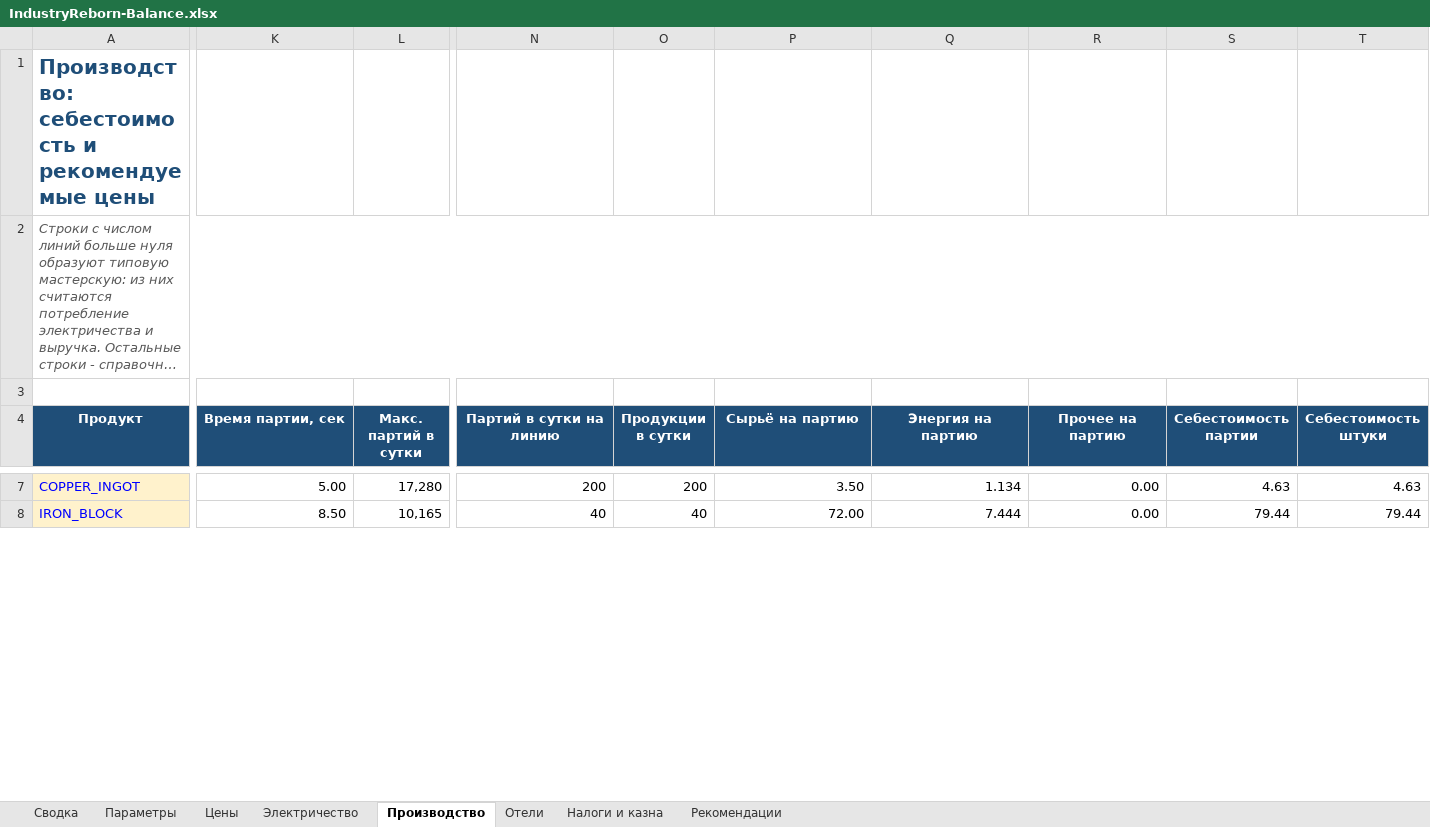
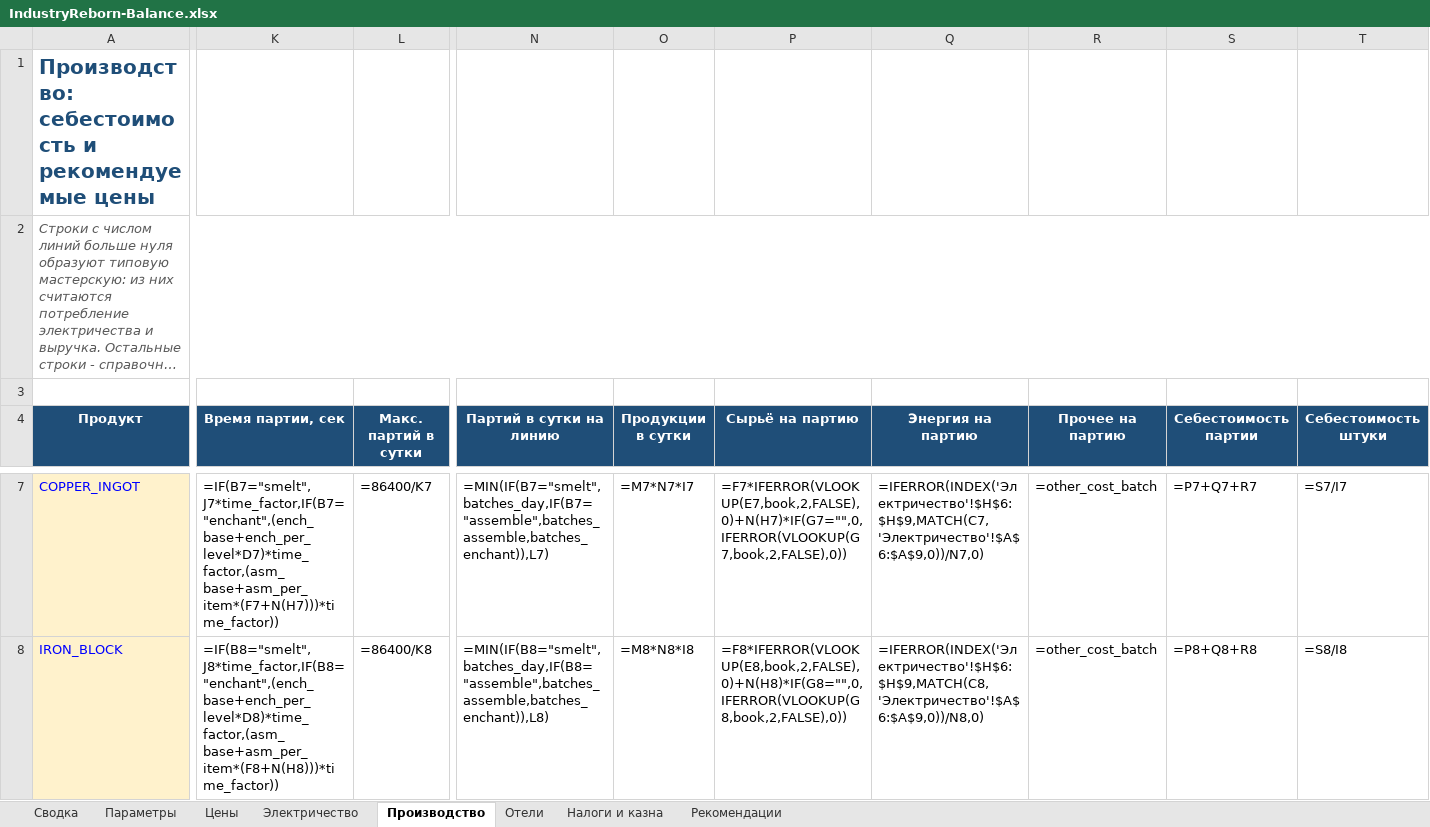
Before and after one commit to ddimavo/buildmaster, an Excel workbook: docs/IndustryReborn-Balance.xlsx, sheet Производство, drawn as a sheet; only a part is shown, gaps mark what is left out; long unchanged cells end in …; values as stored, in another font and other column widths than the file's, no borders; formulas without a stored value are shown as written; conditional formats not drawn; the diff covers the shown part only; the diff names each change by its address in the sheet, - before the commit and + after, or states it on an @@ line.

```diff
--- a/docs/IndustryReborn-Balance.xlsx (sheet Производство)
+++ b/docs/IndustryReborn-Balance.xlsx (sheet Производство)
-K7 (Время партии, сек): 5.00
+K7 (Время партии, сек): =IF(B7="smelt",J7*time_factor,IF(B7="enchant",(ench_base+ench_per_level*D7)*time_factor,(asm_base+asm_per_item*(F7+N(H7)))*time_factor))
-L7 (Макс. партий в сутки): 17,280
+L7 (Макс. партий в сутки): =86400/K7
-N7 (Партий в сутки на линию): 200
+N7 (Партий в сутки на линию): =MIN(IF(B7="smelt",batches_day,IF(B7="assemble",batches_assemble,batches_enchant)),L7)
-O7 (Продукции в сутки): 200
+O7 (Продукции в сутки): =M7*N7*I7
-P7 (Сырьё на партию): 3.50
+P7 (Сырьё на партию): =F7*IFERROR(VLOOKUP(E7,book,2,FALSE),0)+N(H7)*IF(G7="",0,IFERROR(VLOOKUP(G7,book,2,FALSE),0))
-Q7 (Энергия на партию): 1.134
+Q7 (Энергия на партию): =IFERROR(INDEX('Электричество'!$H$6:$H$9,MATCH(C7,'Электричество'!$A$6:$A$9,0))/N7,0)
-R7:R8 (Прочее на партию): 0.00
+R7:R8 (Прочее на партию): =other_cost_batch
-S7 (Себестоимость партии): 4.63
+S7 (Себестоимость партии): =P7+Q7+R7
-T7 (Себестоимость штуки): 4.63
+T7 (Себестоимость штуки): =S7/I7
-K8 (Время партии, сек): 8.50
+K8 (Время партии, сек): =IF(B8="smelt",J8*time_factor,IF(B8="enchant",(ench_base+ench_per_level*D8)*time_factor,(asm_base+asm_per_item*(F8+N(H8)))*time_factor))
-L8 (Макс. партий в сутки): 10,165
+L8 (Макс. партий в сутки): =86400/K8
-N8 (Партий в сутки на линию): 40
+N8 (Партий в сутки на линию): =MIN(IF(B8="smelt",batches_day,IF(B8="assemble",batches_assemble,batches_enchant)),L8)
-O8 (Продукции в сутки): 40
+O8 (Продукции в сутки): =M8*N8*I8
-P8 (Сырьё на партию): 72.00
+P8 (Сырьё на партию): =F8*IFERROR(VLOOKUP(E8,book,2,FALSE),0)+N(H8)*IF(G8="",0,IFERROR(VLOOKUP(G8,book,2,FALSE),0))
-Q8 (Энергия на партию): 7.444
+Q8 (Энергия на партию): =IFERROR(INDEX('Электричество'!$H$6:$H$9,MATCH(C8,'Электричество'!$A$6:$A$9,0))/N8,0)
-S8 (Себестоимость партии): 79.44
+S8 (Себестоимость партии): =P8+Q8+R8
-T8 (Себестоимость штуки): 79.44
+T8 (Себестоимость штуки): =S8/I8
```
Also changed, not shown: 191 edited cells elsewhere in this sheet, sheet Рекомендации, sheet Электричество, sheet Налоги и казна, sheet Отели, sheet Сводка, sheet Параметры, charts or pictures, 17 other files.
